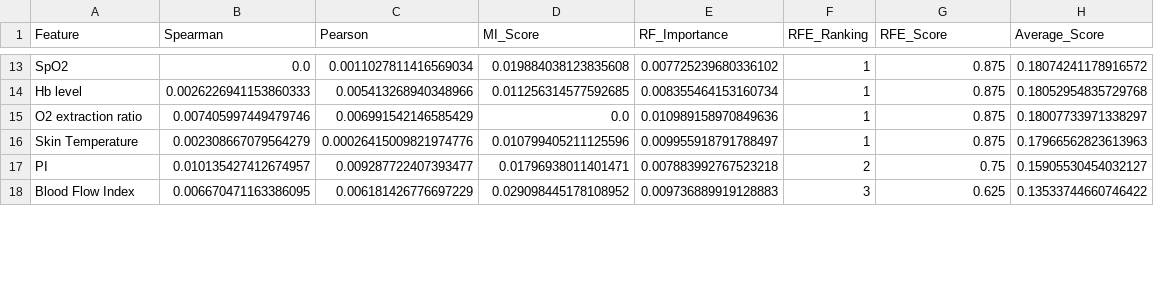
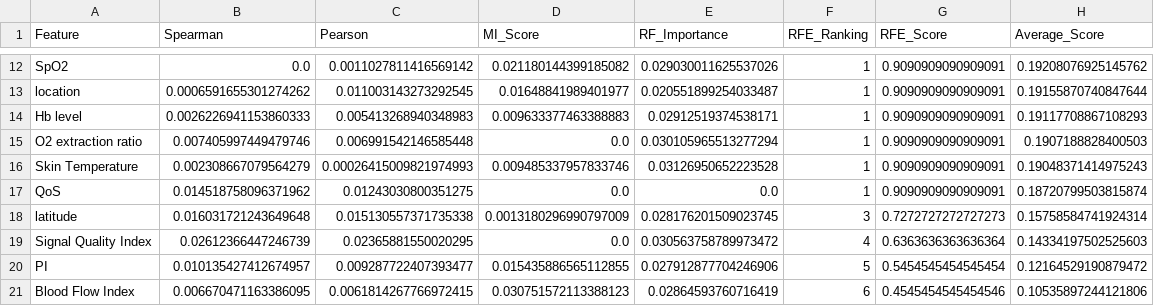
Before and after one commit to johannatilesova/IAU-project, a CSV file: feature_importance_ranking.csv, drawn as a sheet; only a part is shown, gaps mark what is left out; addresses are those after the commit; the diff covers the shown part only; the diff names each change by its address in the sheet, - before the commit and + after, or states it on an @@ line.

```diff
--- a/feature_importance_ranking.csv
+++ b/feature_importance_ranking.csv
-C12 (Pearson): 0.0011027811416569034
+C12 (Pearson): 0.0011027811416569142
-D12 (MI_Score): 0.019884038123835608
+D12 (MI_Score): 0.021180144399185082
-E12 (RF_Importance): 0.007725239680336102
+E12 (RF_Importance): 0.029030011625537026
-G12 (RFE_Score): 0.875
+G12 (RFE_Score): 0.9090909090909091
-H12 (Average_Score): 0.18074241178916572
+H12 (Average_Score): 0.19208076925145762
+row 13: location | 0.0006591655301274262 | 0.011003143273292545 | 0.01648841989401977 | 0.020551899254033487 | 1 | 0.9090909090909091 | 0.19155870740847644
-C14 (Pearson): 0.005413268940348966
+C14 (Pearson): 0.005413268940348983
-D14 (MI_Score): 0.011256314577592685
+D14 (MI_Score): 0.009633377463388883
-E14 (RF_Importance): 0.008355464153160734
+E14 (RF_Importance): 0.02912519374538171
-G14:G16 (RFE_Score): 0.875
+G14:G16 (RFE_Score): 0.9090909090909091
-H14 (Average_Score): 0.18052954835729768
+H14 (Average_Score): 0.19117708867108293
-C15 (Pearson): 0.006991542146585429
+C15 (Pearson): 0.006991542146585448
-E15 (RF_Importance): 0.010989158970849636
+E15 (RF_Importance): 0.030105965513277294
-H15 (Average_Score): 0.18007733971338297
+H15 (Average_Score): 0.1907188828400503
-C16 (Pearson): 0.00026415009821974776
+C16 (Pearson): 0.00026415009821974993
-D16 (MI_Score): 0.010799405211125596
+D16 (MI_Score): 0.009485337957833746
-E16 (RF_Importance): 0.009955918791788497
+E16 (RF_Importance): 0.03126950652223528
-H16 (Average_Score): 0.17966562823613963
+H16 (Average_Score): 0.19048371414975243
+row 17: QoS | 0.014518758096371962 | 0.01243030800351275 | 0.0 | 0.0 | 1 | 0.9090909090909091 | 0.18720799503815874
+row 18: latitude | 0.016031721243649648 | 0.015130557371735338 | 0.0013180296990797009 | 0.028176201509023745 | 3 | 0.7272727272727273 | 0.15758584741924314
+row 19: Signal Quality Index | 0.02612366447246739 | 0.02365881550020295 | 0.0 | 0.030563758789973472 | 4 | 0.6363636363636364 | 0.14334197502525603
-D20 (MI_Score): 0.01796938011401471
+D20 (MI_Score): 0.015435886565112855
-E20 (RF_Importance): 0.007883992767523218
+E20 (RF_Importance): 0.027912877704246906
-F20 (RFE_Ranking): 2
+F20 (RFE_Ranking): 5
-G20 (RFE_Score): 0.75
+G20 (RFE_Score): 0.5454545454545454
-H20 (Average_Score): 0.15905530454032127
+H20 (Average_Score): 0.12164529190879472
-C21 (Pearson): 0.006181426776697229
+C21 (Pearson): 0.0061814267766972415
-D21 (MI_Score): 0.029098445178108952
+D21 (MI_Score): 0.030751572113388123
-E21 (RF_Importance): 0.009736889919128883
+E21 (RF_Importance): 0.02864593760716419
-F21 (RFE_Ranking): 3
+F21 (RFE_Ranking): 6
-G21 (RFE_Score): 0.625
+G21 (RFE_Score): 0.4545454545454546
-H21 (Average_Score): 0.13533744660746422
+H21 (Average_Score): 0.10535897244121806
```
Also changed, not shown: 4 added rows, 5 removed rows and 49 edited cells elsewhere in this file, 4 other files.
